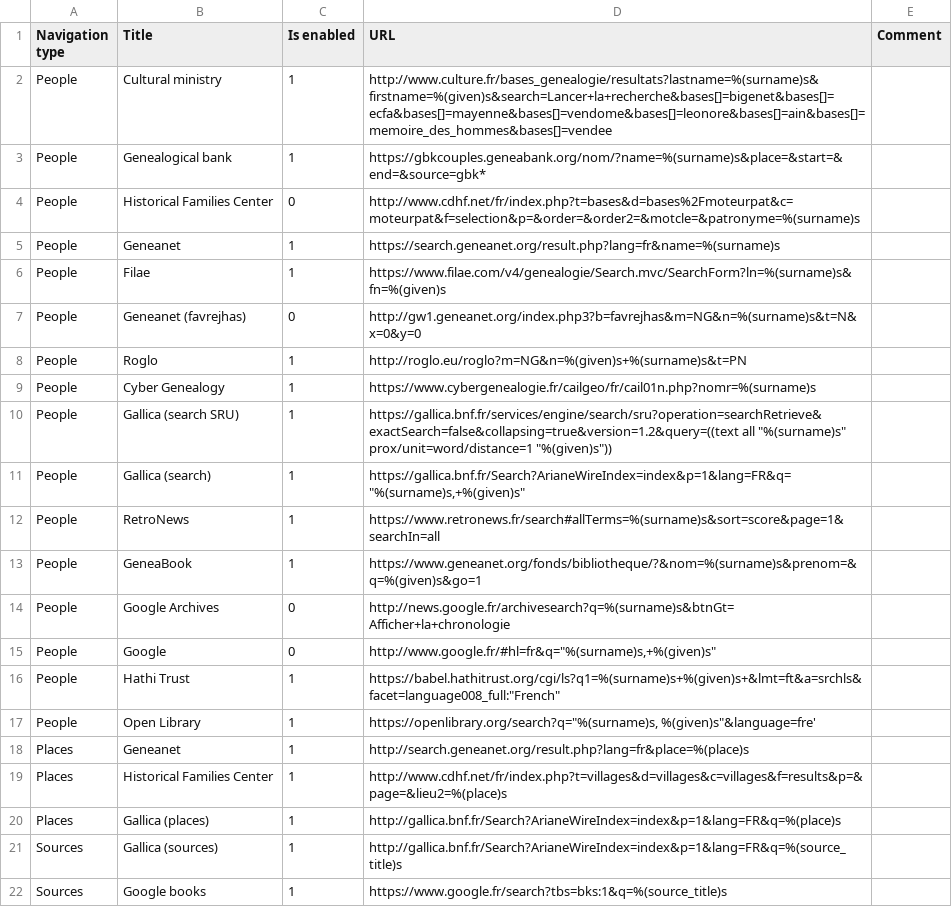
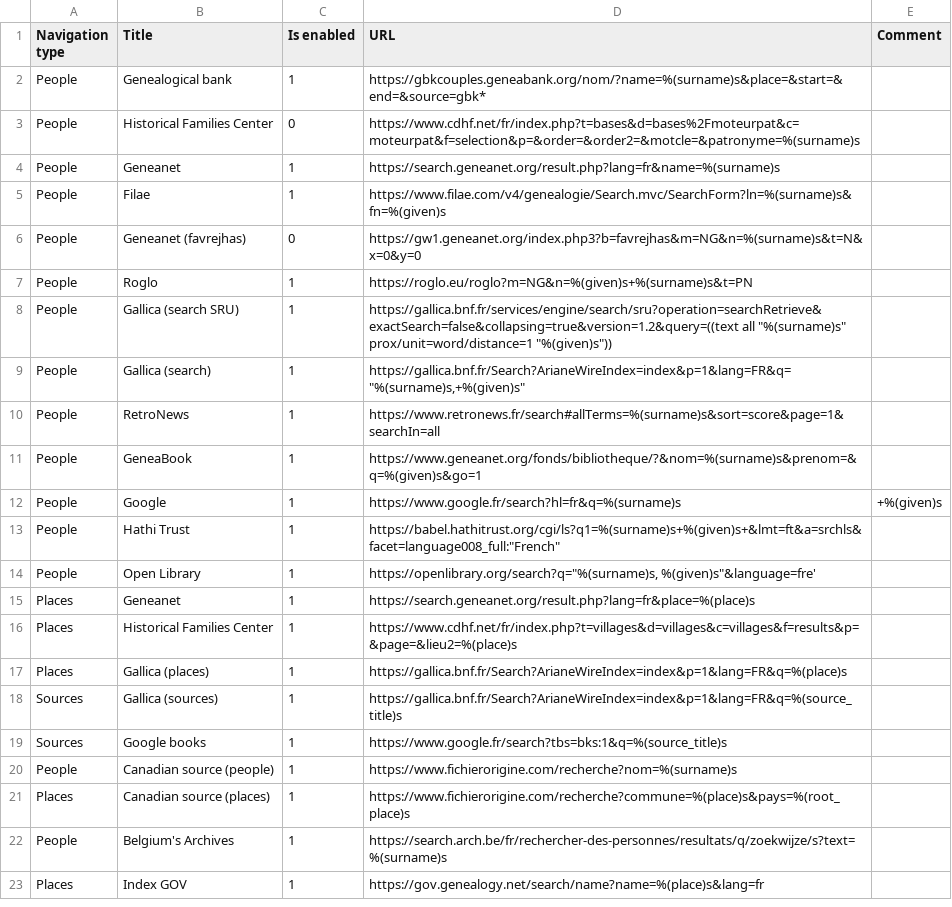
Before and after one commit to jurchello/WebSearch, a CSV file: assets/csv/fr-links.csv, drawn as a sheet.

```diff
--- a/assets/csv/fr-links.csv
+++ b/assets/csv/fr-links.csv
@@ -1,10 +1,8 @@
 Navigation type,Title,Is enabled,URL                                                                                                                                         ,Comment
-People,Cultural ministry,1,http://www.culture.fr/bases_genealogie/resultats?lastname=%(surname)s&firstname=%(given)s&search=Lancer+la+recherche&bases[]=bigenet&bases[]=ecfa&bases[]=mayenne&bases[]=vendome&bases[]=leonore&bases[]=ain&bases[]=memoire_des_hommes&bases[]=vendee,
 People,Genealogical bank,1,https://gbkcouples.geneabank.org/nom/?name=%(surname)s&place=&start=&end=&source=gbk*,
-People,Historical Families Center,0,http://www.cdhf.net/fr/index.php?t=bases&d=bases%2Fmoteurpat&c=moteurpat&f=selection&p=&order=&order2=&motcle=&patronyme=%(surname)s,
+People,Historical Families Center,0,https://www.cdhf.net/fr/index.php?t=bases&d=bases%2Fmoteurpat&c=moteurpat&f=selection&p=&order=&order2=&motcle=&patronyme=%(surname)s,
 People,Geneanet,1,https://search.geneanet.org/result.php?lang=fr&name=%(surname)s,
 People,Filae,1,https://www.filae.com/v4/genealogie/Search.mvc/SearchForm?ln=%(surname)s&fn=%(given)s,
-People,Geneanet (favrejhas),0,http://gw1.geneanet.org/index.php3?b=favrejhas&m=NG&n=%(surname)s&t=N&x=0&y=0,
-People,Roglo,1,http://roglo.eu/roglo?m=NG&n=%(given)s+%(surname)s&t=PN,
-People,Cyber Genealogy,1,https://www.cybergenealogie.fr/cailgeo/fr/cail01n.php?nomr=%(surname)s,
+People,Geneanet (favrejhas),0,https://gw1.geneanet.org/index.php3?b=favrejhas&m=NG&n=%(surname)s&t=N&x=0&y=0,
+People,Roglo,1,https://roglo.eu/roglo?m=NG&n=%(given)s+%(surname)s&t=PN,
 People,Gallica (search SRU),1,"https://gallica.bnf.fr/services/engine/search/sru?operation=searchRetrieve&exactSearch=false&collapsing=true&version=1.2&query=((text all ""%(surname)s"" prox/unit=word/distance=1 ""%(given)s""))",
@@ -13,10 +11,13 @@ People,RetroNews,1,https://www.retronews.fr/search#allTerms=%(surname)s&sort=sco
 People,GeneaBook,1,https://www.geneanet.org/fonds/bibliotheque/?&nom=%(surname)s&prenom=&q=%(given)s&go=1,
-People,Google Archives,0,http://news.google.fr/archivesearch?q=%(surname)s&btnGt=Afficher+la+chronologie,
-People,Google,0,"http://www.google.fr/#hl=fr&q=""%(surname)s,+%(given)s""",
+People,Google,1,https://www.google.fr/search?hl=fr&q=%(surname)s,+%(given)s,
 People,Hathi Trust,1,"https://babel.hathitrust.org/cgi/ls?q1=%(surname)s+%(given)s+&lmt=ft&a=srchls&facet=language008_full:""French""",
 People,Open Library,1,"https://openlibrary.org/search?q=""%(surname)s, %(given)s""&language=fre'",
-Places,Geneanet,1,http://search.geneanet.org/result.php?lang=fr&place=%(place)s,
-Places,Historical Families Center,1,http://www.cdhf.net/fr/index.php?t=villages&d=villages&c=villages&f=results&p=&page=&lieu2=%(place)s,
-Places,Gallica (places),1,http://gallica.bnf.fr/Search?ArianeWireIndex=index&p=1&lang=FR&q=%(place)s,
-Sources,Gallica (sources),1,http://gallica.bnf.fr/Search?ArianeWireIndex=index&p=1&lang=FR&q=%(source_title)s,
+Places,Geneanet,1,https://search.geneanet.org/result.php?lang=fr&place=%(place)s,
+Places,Historical Families Center,1,https://www.cdhf.net/fr/index.php?t=villages&d=villages&c=villages&f=results&p=&page=&lieu2=%(place)s,
+Places,Gallica (places),1,https://gallica.bnf.fr/Search?ArianeWireIndex=index&p=1&lang=FR&q=%(place)s,
+Sources,Gallica (sources),1,https://gallica.bnf.fr/Search?ArianeWireIndex=index&p=1&lang=FR&q=%(source_title)s,
 Sources,Google books,1,https://www.google.fr/search?tbs=bks:1&q=%(source_title)s,
+People,Canadian source (people),1,https://www.fichierorigine.com/recherche?nom=%(surname)s,
+Places,Canadian source (places),1,https://www.fichierorigine.com/recherche?commune=%(place)s&pays=%(root_place)s,
+People,Belgium's Archives,1,https://search.arch.be/fr/rechercher-des-personnes/resultats/q/zoekwijze/s?text=%(surname)s,
+Places,Index GOV,1,https://gov.genealogy.net/search/name?name=%(place)s&lang=fr,
```
Also changed, not shown: assets/csv/common-links.csv, assets/csv/gb-links.csv, 8 other files.
